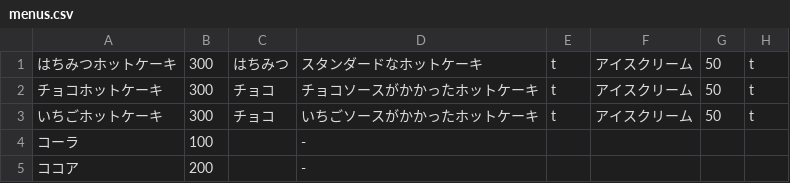
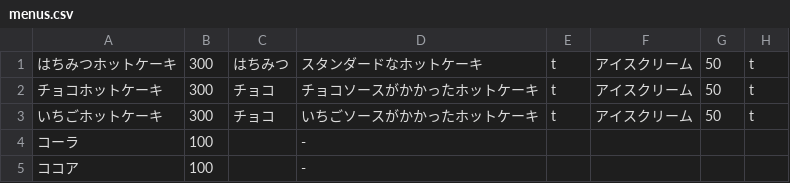
Before and after one commit to SHO800/JKCafeApp-Flask, a CSV file: register/static/csv/menus.csv, drawn as a sheet; only a part is shown; the diff names each change by its address in the sheet, - before the commit and + after, or states it on an @@ line.

```diff
--- a/register/static/csv/menus.csv
+++ b/register/static/csv/menus.csv
-B5: 200
+B5: 100
```
Also changed, not shown: 1 other file.
